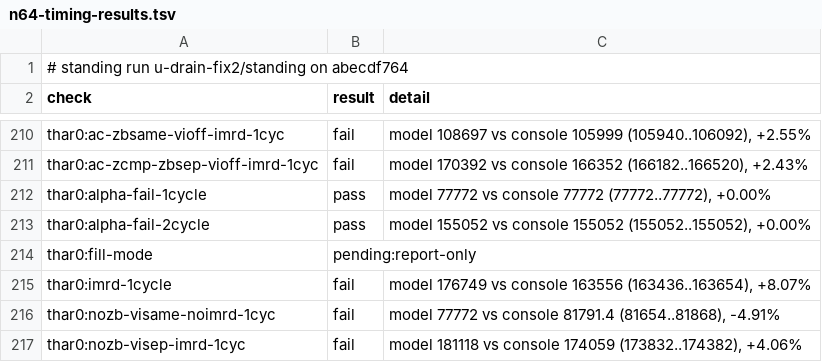
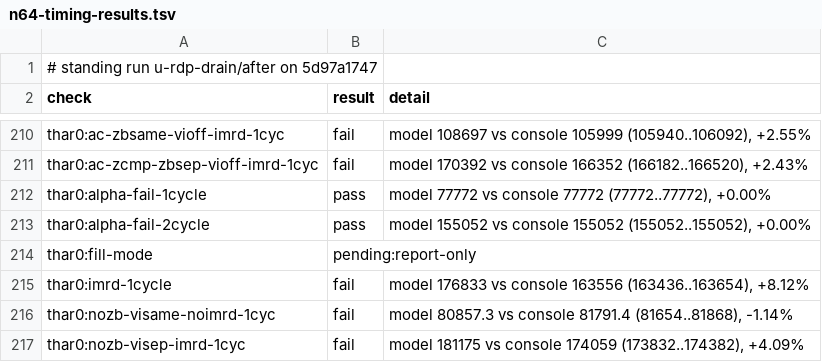
Before and after one commit to wScottSh/ares, a TSV file: docs/spec/n64-timing-results.tsv, drawn as a sheet; only a part is shown, gaps mark what is left out; the diff covers the shown part only.

```diff
--- a/docs/spec/n64-timing-results.tsv
+++ b/docs/spec/n64-timing-results.tsv
@@ -1,2 +1,2 @@
-# standing run u-drain-fix2/standing on abecdf764
+# standing run u-rdp-drain/after on 5d97a1747
 check	result	detail
@@ -214,4 +214,4 @@ thar0:alpha-fail-2cycle	pass	model 155052 vs console 155052 (155052..155052), +0
 thar0:fill-mode	pending:report-only	
-thar0:imrd-1cycle	fail	model 176749 vs console 163556 (163436..163654), +8.07%
-thar0:nozb-visame-noimrd-1cyc	fail	model 77772 vs console 81791.4 (81654..81868), -4.91%
-thar0:nozb-visep-imrd-1cyc	fail	model 181118 vs console 174059 (173832..174382), +4.06%
+thar0:imrd-1cycle	fail	model 176833 vs console 163556 (163436..163654), +8.12%
+thar0:nozb-visame-noimrd-1cyc	fail	model 80857.3 vs console 81791.4 (81654..81868), -1.14%
+thar0:nozb-visep-imrd-1cyc	fail	model 181175 vs console 174059 (173832..174382), +4.09%
```
Also changed, not shown: 12 edited cells elsewhere in this file, tools/n64-timing/calibration/questions.tsv, 3 other files.
